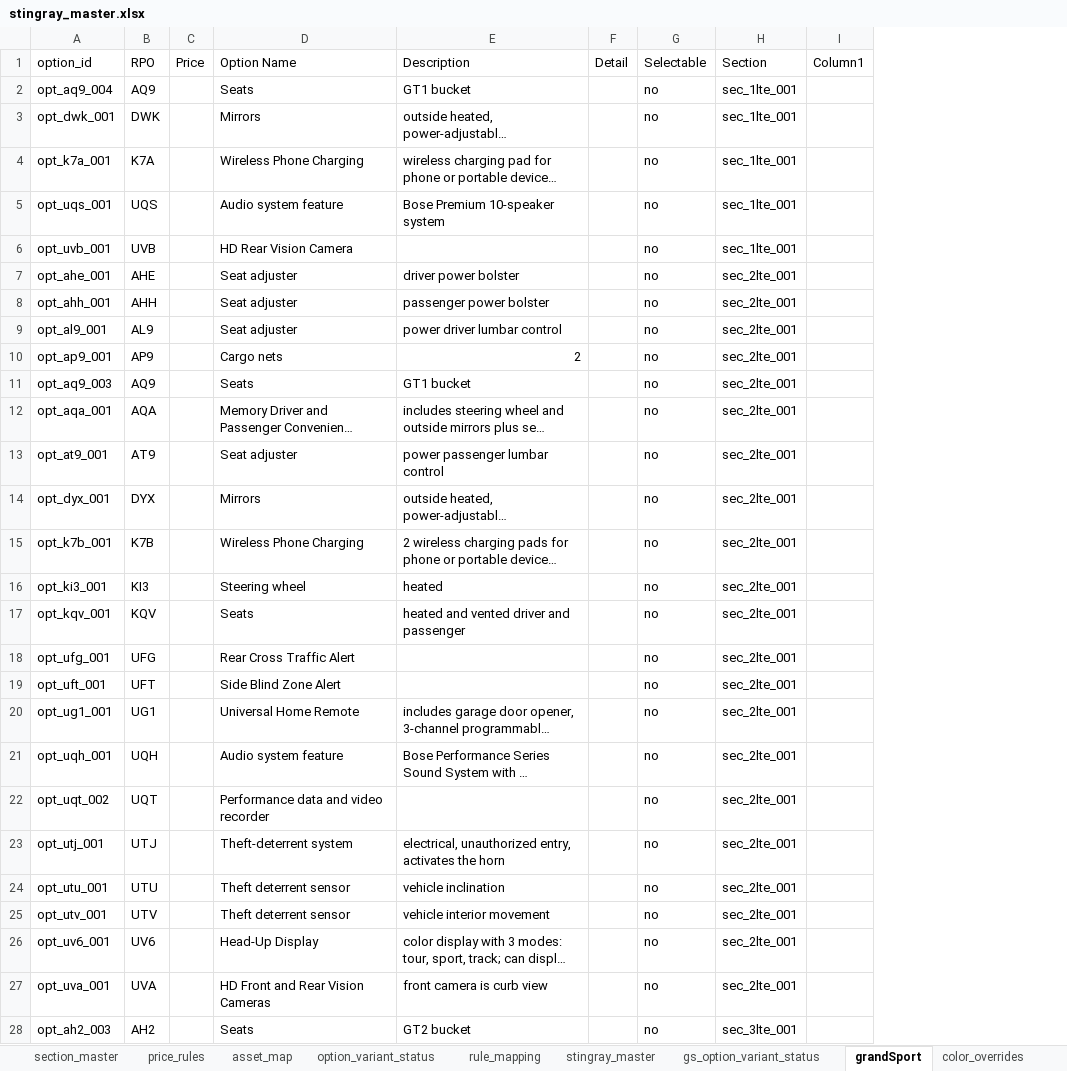
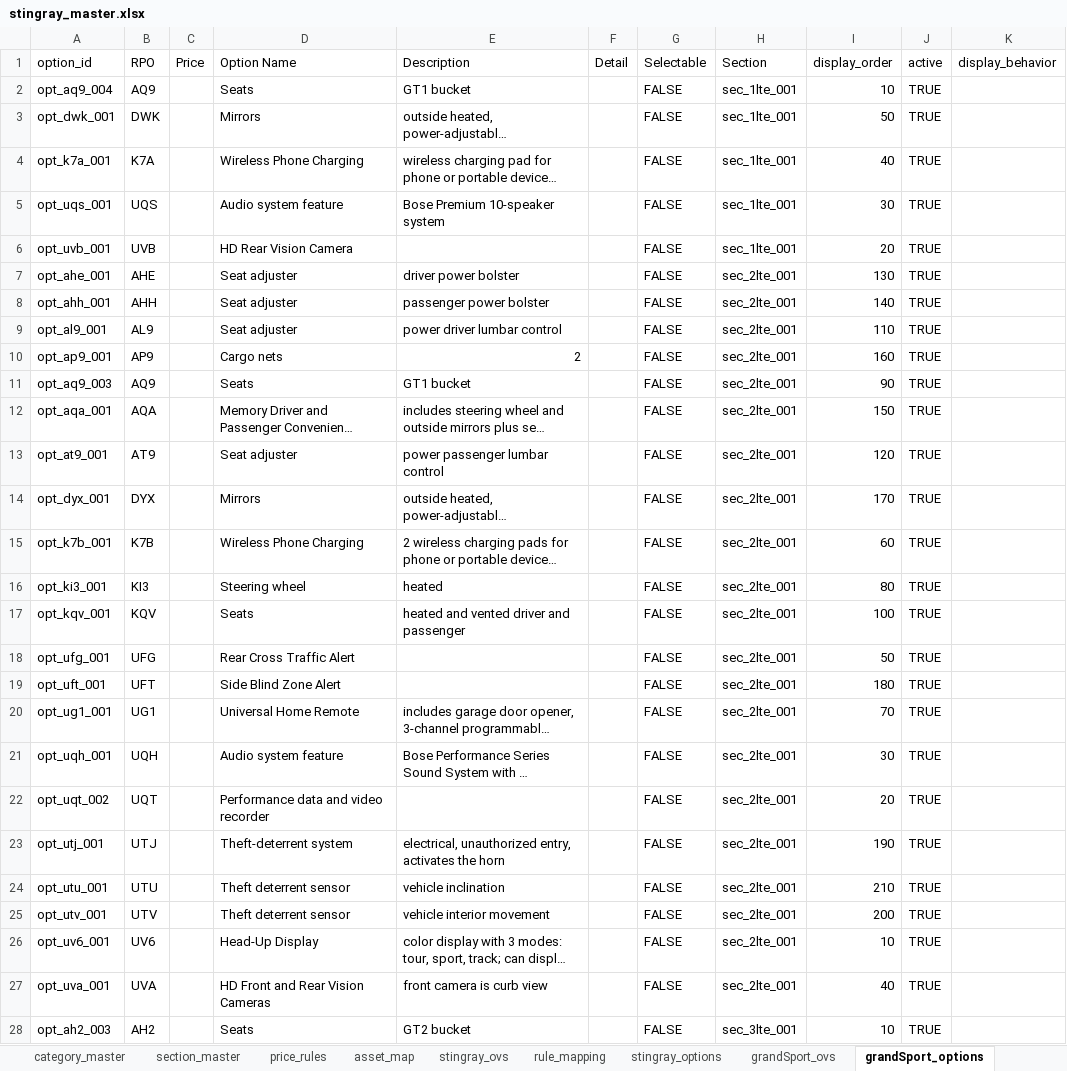
Before and after one commit to seanzmc/27vette, an Excel workbook: stingray_master.xlsx, sheet grandSport_options, drawn as a sheet; only a part is shown; long unchanged cells end in …; values as stored, in another font and other column widths than the file's, no cell formats; table styles not drawn; removed rows and columns are numbered as before the commit, all else as after; the diff covers the shown part only; the diff names each change by its address in the sheet, - before the commit and + after, or states it on an @@ line.

Commit message:
Updates workbook data
Refreshes the spreadsheet contents with the latest data.

Maintains the workbook in sync with current source information.

```diff
--- a/stingray_master.xlsx (sheet grandSport_options)
+++ b/stingray_master.xlsx (sheet grandSport_options)
-sheet tab: option_variant_status
+sheet tab: stingray_ovs
-sheet tab: stingray_master
+sheet tab: stingray_options
-sheet tab: gs_option_variant_status
+sheet tab: grandSport_ovs
-sheet tab: grandSport
+sheet tab: grandSport_options
-column I (Column1), empty
+column I (display_order), rows 2-28: 10 | 50 | 40 | 30 | 20 | 130 | 140 | 110 | 160 | 90 | 150 | 120 | 170 | 60 | 80 | 100 | 50 | 180 | 70 | 30 | 20 | 190 | 210 | 200 | 10 | 40 | 10
+column J (active), rows 2-28: all TRUE
+column K (display_behavior), empty
-G2:G28 (Selectable): no
+G2:G28 (Selectable): FALSE
```
Also changed, not shown: 3 added rows, 3 removed rows and 395 edited cells elsewhere in this sheet, sheet stingray_options, cell formats.
